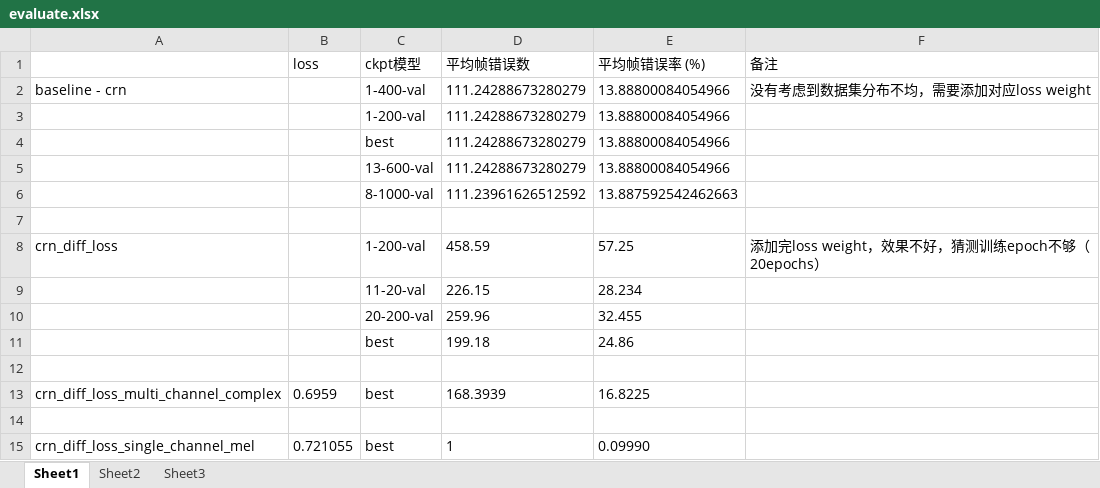
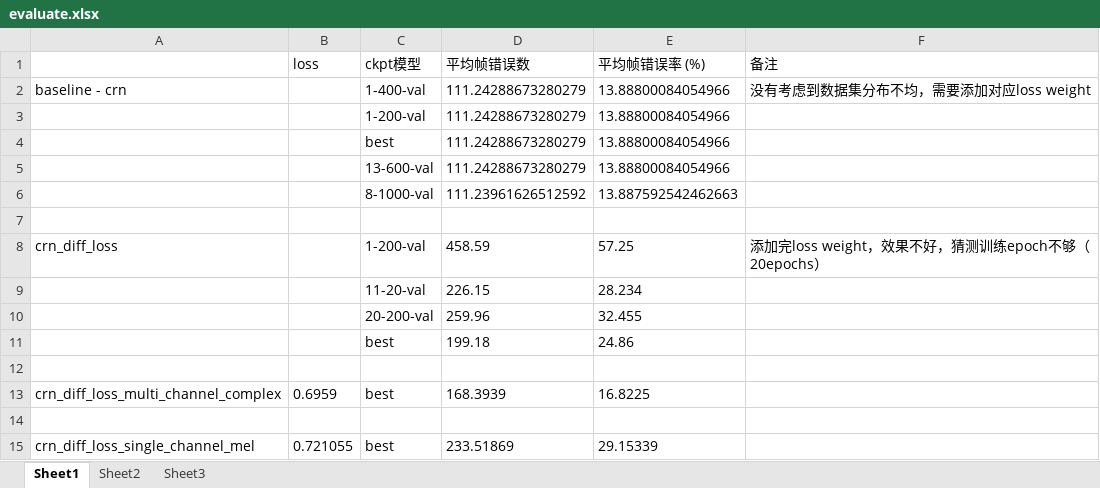
Before and after one commit to ZhaoF-i/VAD, an Excel workbook: evaluate.xlsx, sheet Sheet1, drawn as a sheet; values as stored, in another font and other column widths than the file's, no borders; the diff names each change by its address in the sheet, - before the commit and + after, or states it on an @@ line.

```diff
--- a/evaluate.xlsx (sheet Sheet1)
+++ b/evaluate.xlsx (sheet Sheet1)
-D15 (平均帧错误数): 1
+D15 (平均帧错误数): 233.51869
-E15 (平均帧错误率 (%)): 0.09990
+E15 (平均帧错误率 (%)): 29.15339
```
Also changed, not shown: 2 other files.
